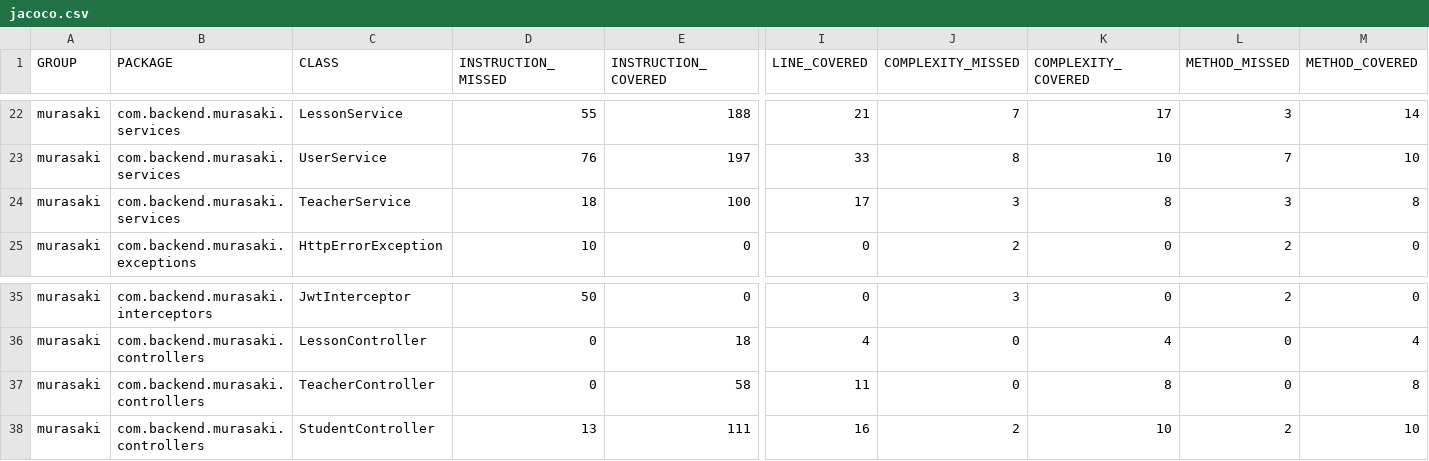
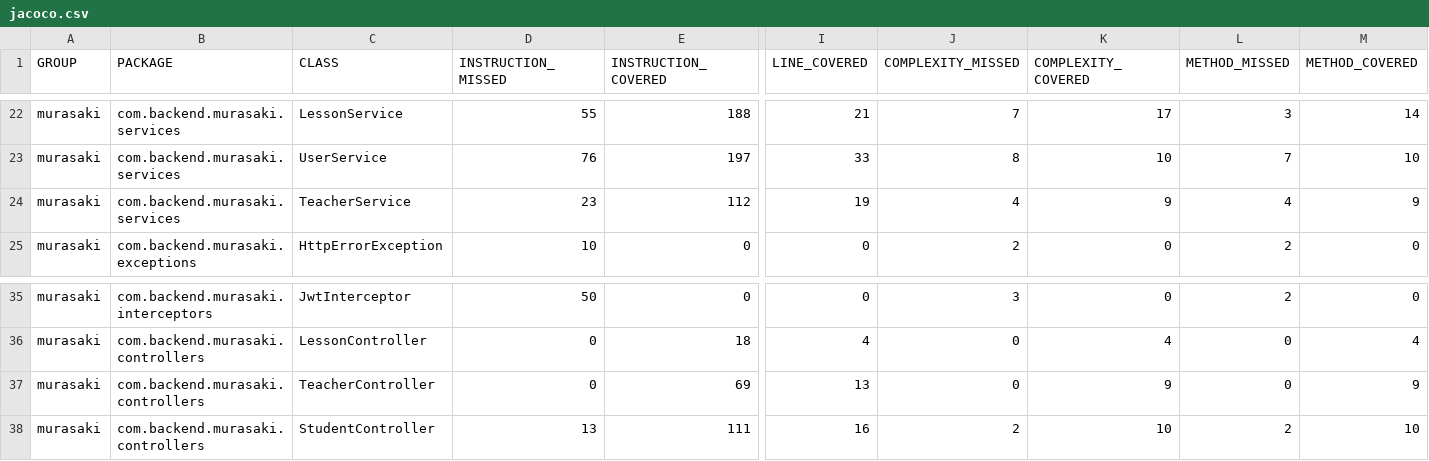
Before and after one commit to gonzaloVeron/Murasaki-Backend, a CSV file: target/site/jacoco/jacoco.csv, drawn as a sheet; only a part is shown, gaps mark what is left out; the diff names each change by its address in the sheet, - before the commit and + after, or states it on an @@ line.

```diff
--- a/target/site/jacoco/jacoco.csv
+++ b/target/site/jacoco/jacoco.csv
-D24 (INSTRUCTION_MISSED): 18
+D24 (INSTRUCTION_MISSED): 23
-E24 (INSTRUCTION_COVERED): 100
+E24 (INSTRUCTION_COVERED): 112
-I24 (LINE_COVERED): 17
+I24 (LINE_COVERED): 19
-J24 (COMPLEXITY_MISSED): 3
+J24 (COMPLEXITY_MISSED): 4
-K24 (COMPLEXITY_COVERED): 8
+K24 (COMPLEXITY_COVERED): 9
-L24 (METHOD_MISSED): 3
+L24 (METHOD_MISSED): 4
-M24 (METHOD_COVERED): 8
+M24 (METHOD_COVERED): 9
-E37 (INSTRUCTION_COVERED): 58
+E37 (INSTRUCTION_COVERED): 69
-I37 (LINE_COVERED): 11
+I37 (LINE_COVERED): 13
-K37 (COMPLEXITY_COVERED): 8
+K37 (COMPLEXITY_COVERED): 9
-M37 (METHOD_COVERED): 8
+M37 (METHOD_COVERED): 9
```
Also changed, not shown: 25 other files.
